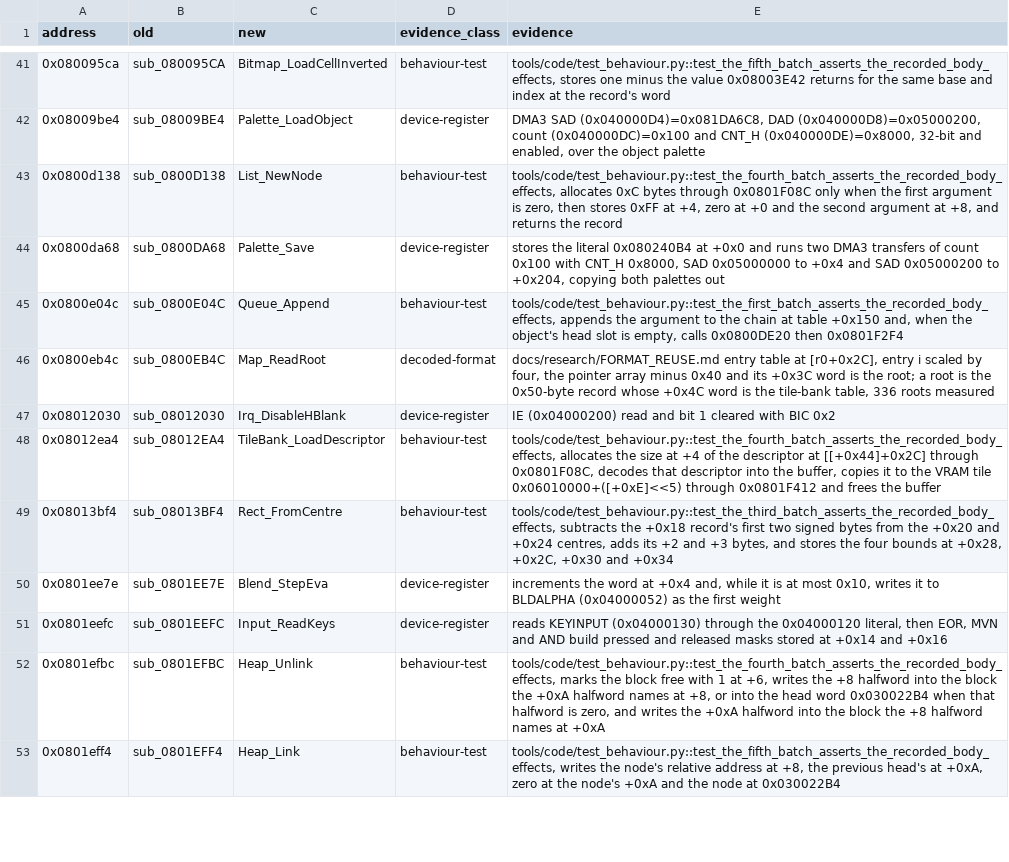
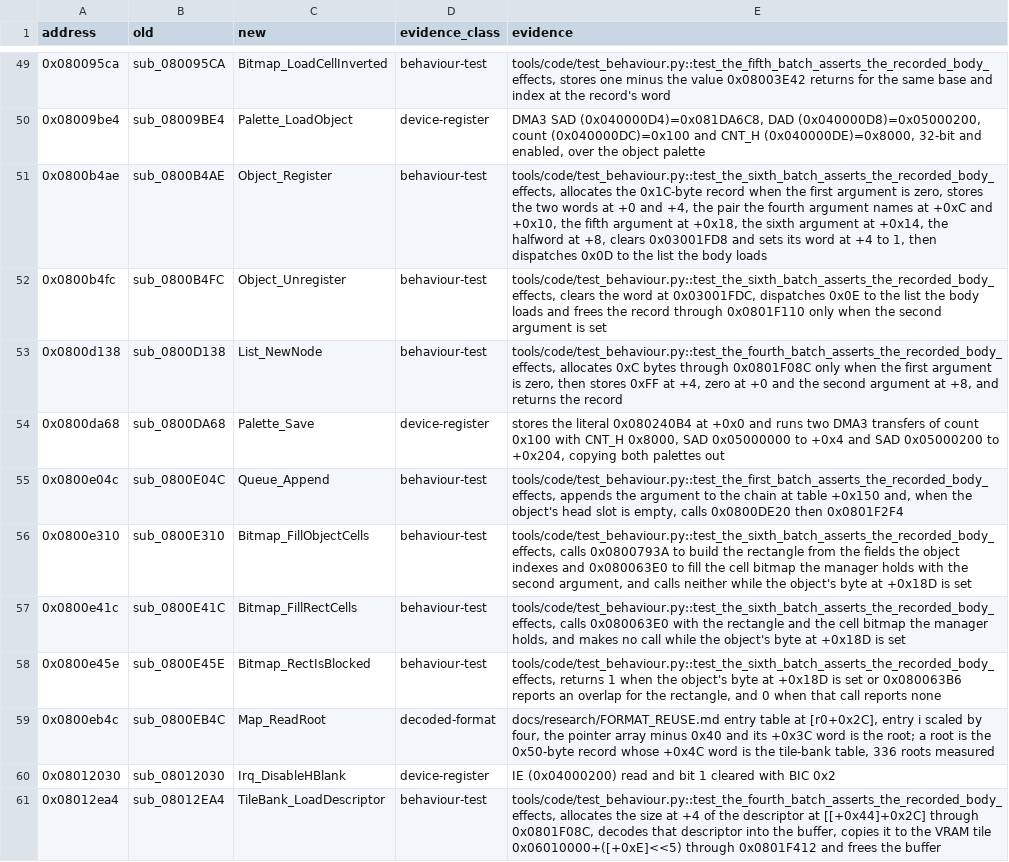
Before and after one commit to siruiusamory-cmyk/legacyofgoku2-disasm, a CSV file: docs/NAMING_LEDGER.csv, drawn as a sheet; only a part is shown, gaps mark what is left out; the shorter side is filled out with more unchanged rows; the diff covers the shown part only.

Commit message:
Name seventeen table, heap, bitmap, sprite and scene helpers by batch behaviour tests

```diff
--- a/docs/NAMING_LEDGER.csv
+++ b/docs/NAMING_LEDGER.csv
@@ -42,2 +50,4 @@ address,old,new,evidence_class,evidence
 0x08009be4,sub_08009BE4,Palette_LoadObject,device-register,"DMA3 SAD (0x040000D4)=0x081DA6C8, DAD (0x040000D8)=0x05000200, count (0x040000DC)=0x100 and CNT_H (0x040000DE)=0x8000, 32-bit and enabled, over the object palette"
+0x0800b4ae,sub_0800B4AE,Object_Register,behaviour-test,"tools/code/test_behaviour.py::test_the_sixth_batch_asserts_the_recorded_body_effects, allocates the 0x1C-byte record when the first argument is zero, stores the two words at +0 and +4, the pair the fourth argument names at +0xC and +0x10, the fifth argument at +0x18, the sixth argument at +0x14, the halfword at +8, clears 0x03001FD8 and sets its word at +4 to 1, then dispatches 0x0D to the list the body loads"
+0x0800b4fc,sub_0800B4FC,Object_Unregister,behaviour-test,"tools/code/test_behaviour.py::test_the_sixth_batch_asserts_the_recorded_body_effects, clears the word at 0x03001FDC, dispatches 0x0E to the list the body loads and frees the record through 0x0801F110 only when the second argument is set"
 0x0800d138,sub_0800D138,List_NewNode,behaviour-test,"tools/code/test_behaviour.py::test_the_fourth_batch_asserts_the_recorded_body_effects, allocates 0xC bytes through 0x0801F08C only when the first argument is zero, then stores 0xFF at +4, zero at +0 and the second argument at +8, and returns the record"
@@ -45,2 +55,5 @@ address,old,new,evidence_class,evidence
 0x0800e04c,sub_0800E04C,Queue_Append,behaviour-test,"tools/code/test_behaviour.py::test_the_first_batch_asserts_the_recorded_body_effects, appends the argument to the chain at table +0x150 and, when the object's head slot is empty, calls 0x0800DE20 then 0x0801F2F4"
+0x0800e310,sub_0800E310,Bitmap_FillObjectCells,behaviour-test,"tools/code/test_behaviour.py::test_the_sixth_batch_asserts_the_recorded_body_effects, calls 0x0800793A to build the rectangle from the fields the object indexes and 0x080063E0 to fill the cell bitmap the manager holds with the second argument, and calls neither while the object's byte at +0x18D is set"
+0x0800e41c,sub_0800E41C,Bitmap_FillRectCells,behaviour-test,"tools/code/test_behaviour.py::test_the_sixth_batch_asserts_the_recorded_body_effects, calls 0x080063E0 with the rectangle and the cell bitmap the manager holds, and makes no call while the object's byte at +0x18D is set"
+0x0800e45e,sub_0800E45E,Bitmap_RectIsBlocked,behaviour-test,"tools/code/test_behaviour.py::test_the_sixth_batch_asserts_the_recorded_body_effects, returns 1 when the object's byte at +0x18D is set or 0x080063B6 reports an overlap for the rectangle, and 0 when that call reports none"
 0x0800eb4c,sub_0800EB4C,Map_ReadRoot,decoded-format,"docs/research/FORMAT_REUSE.md entry table at [r0+0x2C], entry i scaled by four, the pointer array minus 0x40 and its +0x3C word is the root; a root is the 0x50-byte record whose +0x4C word is the tile-bank table, 336 roots measured"
```
Also changed, not shown: 12 added rows elsewhere in this file, tools/code/names.csv, 6 other files.
